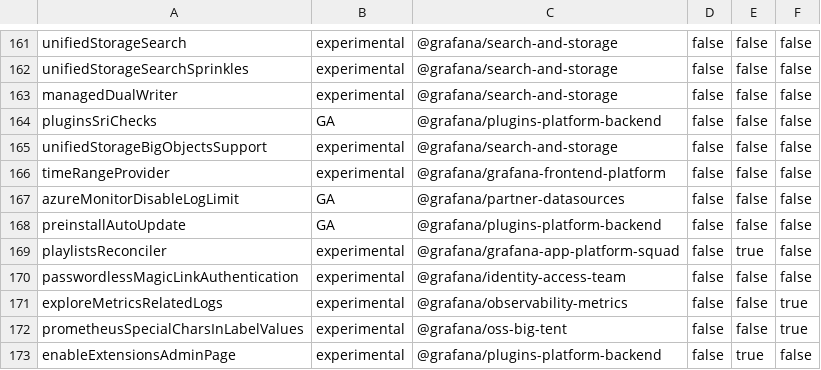
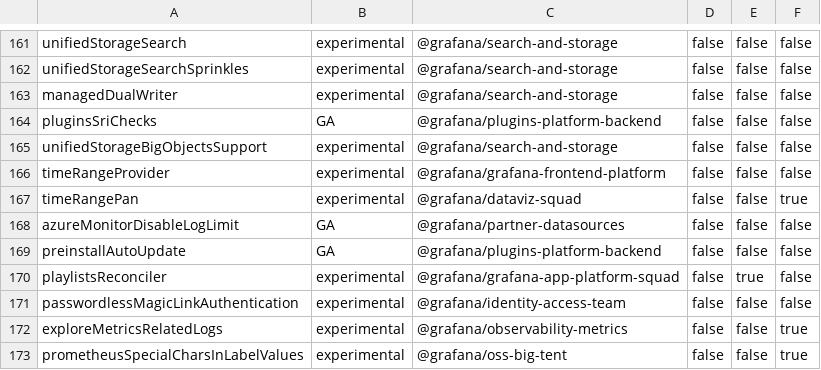
Before and after one commit to hanzoai/dashboards, a CSV file: pkg/services/featuremgmt/toggles_gen.csv, drawn as a sheet; only a part is shown, gaps mark what is left out; the shorter side is filled out with more unchanged rows; the diff names each change by its address in the sheet, - before the commit and + after, or states it on an @@ line.

Commit message:
FeatureToggle: Create experimental `timeRangePan` flag (#112988)
feat(toggle): new experimental timeRangePan feature toggle

```diff
--- a/pkg/services/featuremgmt/toggles_gen.csv
+++ b/pkg/services/featuremgmt/toggles_gen.csv
+row 167: timeRangePan | experimental | @grafana/dataviz-squad | false | false | true
```
Also changed, not shown: 4 other files.
